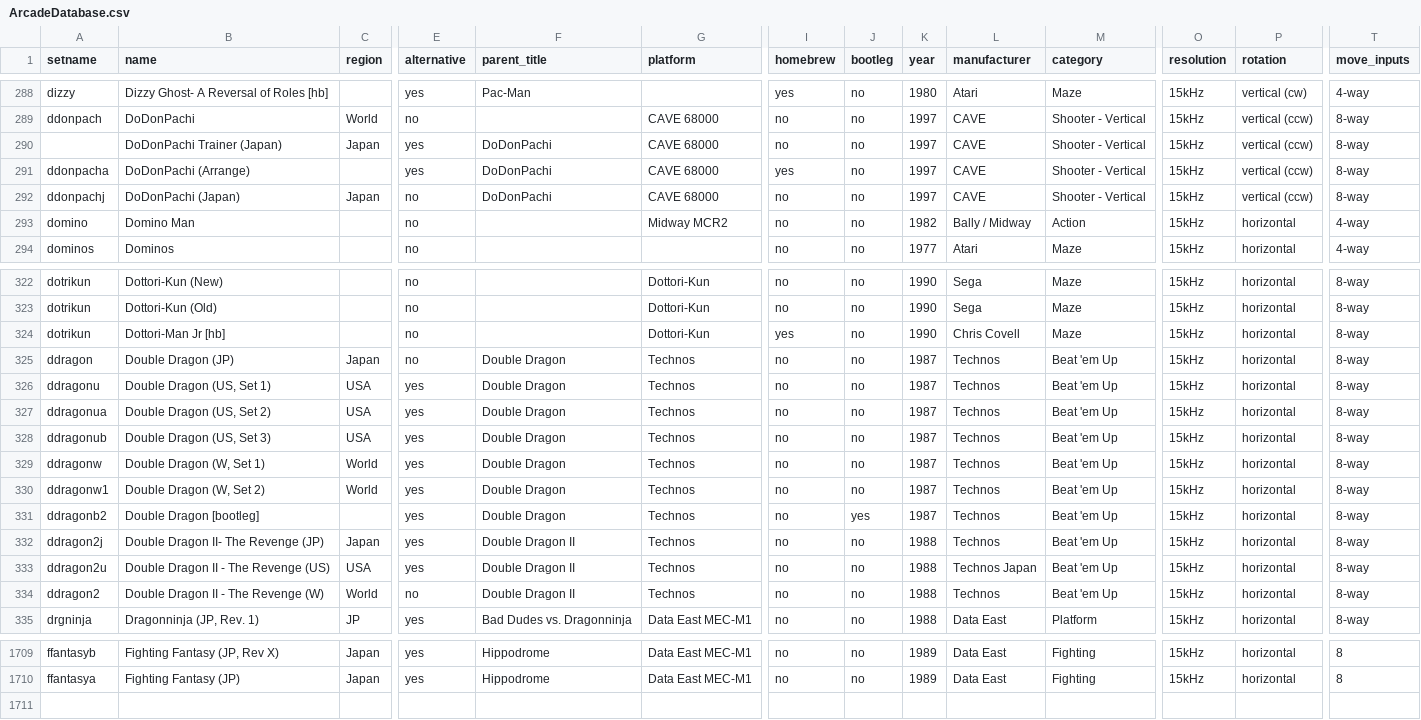
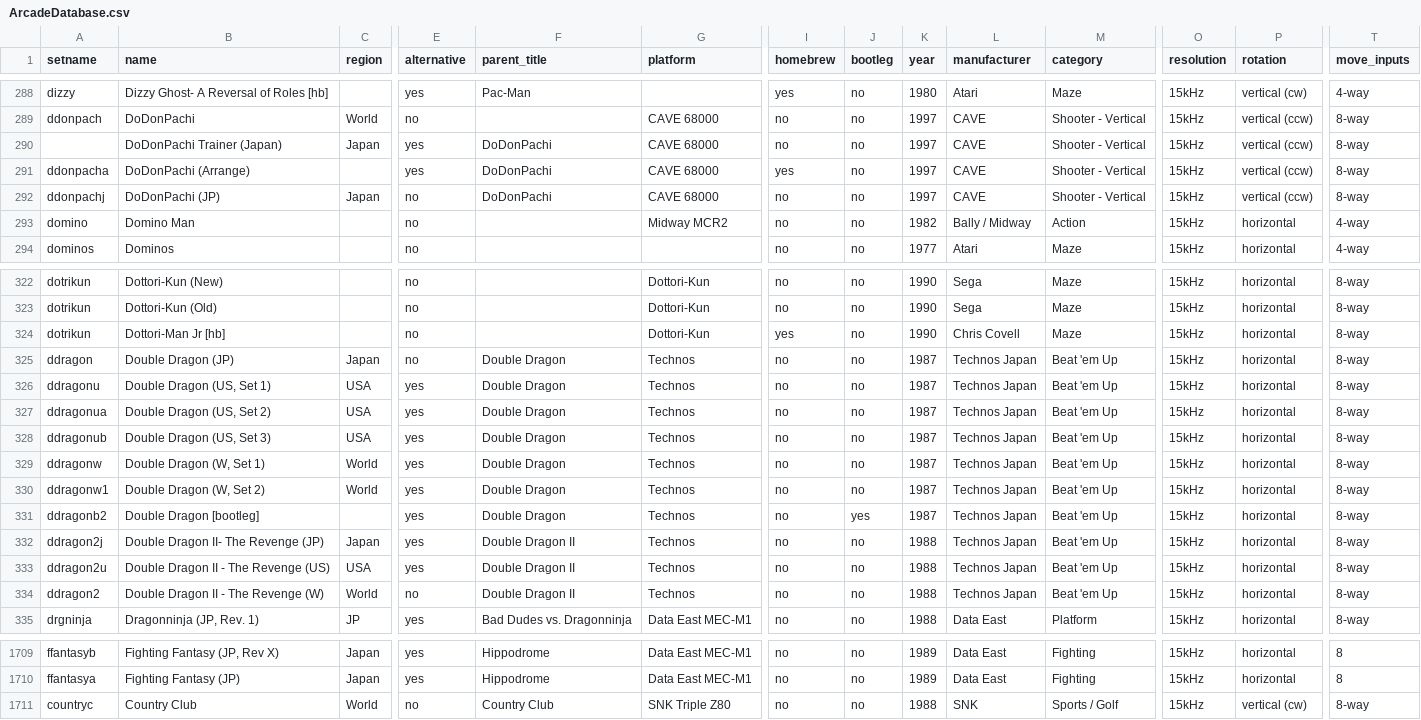
Before and after one commit to Toryalai1/MiSTer_ArcadeDatabase, a CSV file: ArcadeDatabase.csv, drawn as a sheet; only a part is shown, gaps mark what is left out; rows hold the shown columns only; the diff names each change by its address in the sheet, - before the commit and + after, or states it on an @@ line.

Commit message:
Update Double Dragon and add Country club

```diff
--- a/ArcadeDatabase.csv
+++ b/ArcadeDatabase.csv
-B292 (name): DoDonPachi (Japan)
+B292 (name): DoDonPachi (JP)
-L325:L332 (manufacturer): Technos
+L325:L332 (manufacturer): Technos Japan
-L334 (manufacturer): Technos
+L334 (manufacturer): Technos Japan
+row 1711: countryc | Country Club | World | no | Country Club | SNK Triple Z80 | no | no | 1988 | SNK | Sports / Golf | 15kHz | vertical (cw) | 8-way
```
Also changed, not shown: 12 other files.
